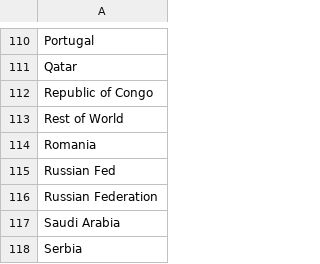
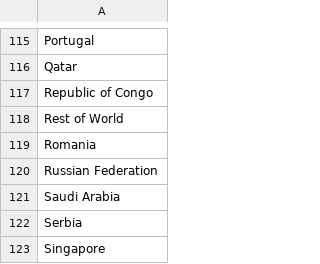
Before and after one commit to owid/importer-bp-statistical-review, a CSV file: standardization/entities.csv, drawn as a sheet; only a part is shown, gaps mark what is left out; the shorter side is filled out with more unchanged rows; removed rows and columns are numbered as before the commit, all else as after; the diff covers the shown part only; the diff names each change by its address in the sheet, - before the commit and + after, or states it on an @@ line.

```diff
--- a/standardization/entities.csv
+++ b/standardization/entities.csv
-row 115: Russian Fed
```
Also changed, not shown: 6 added rows and 1 removed row elsewhere in this file.
